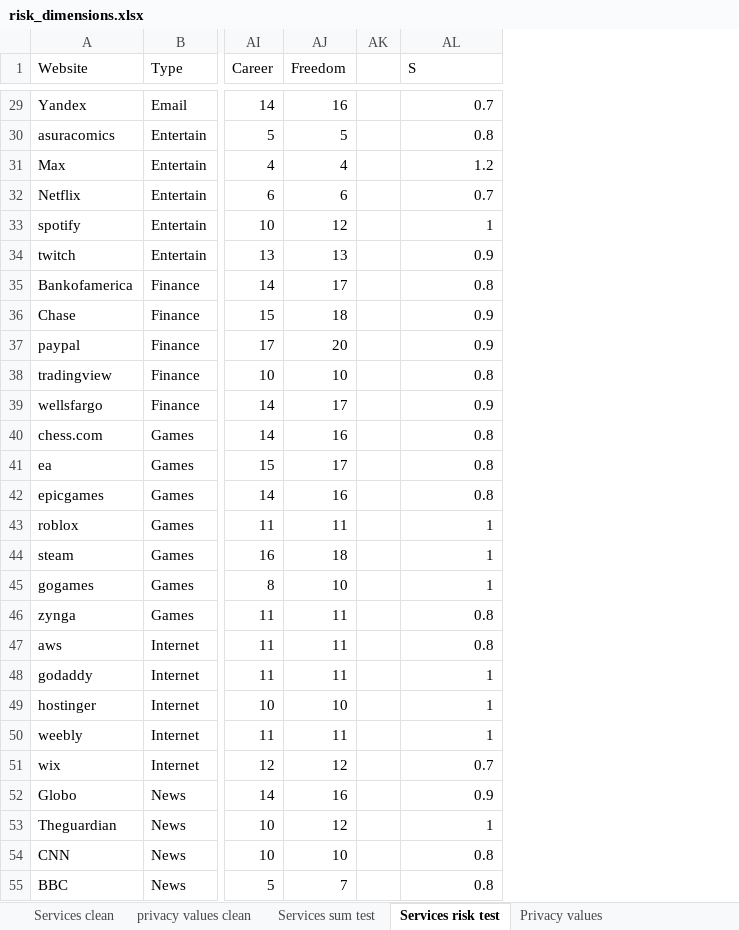
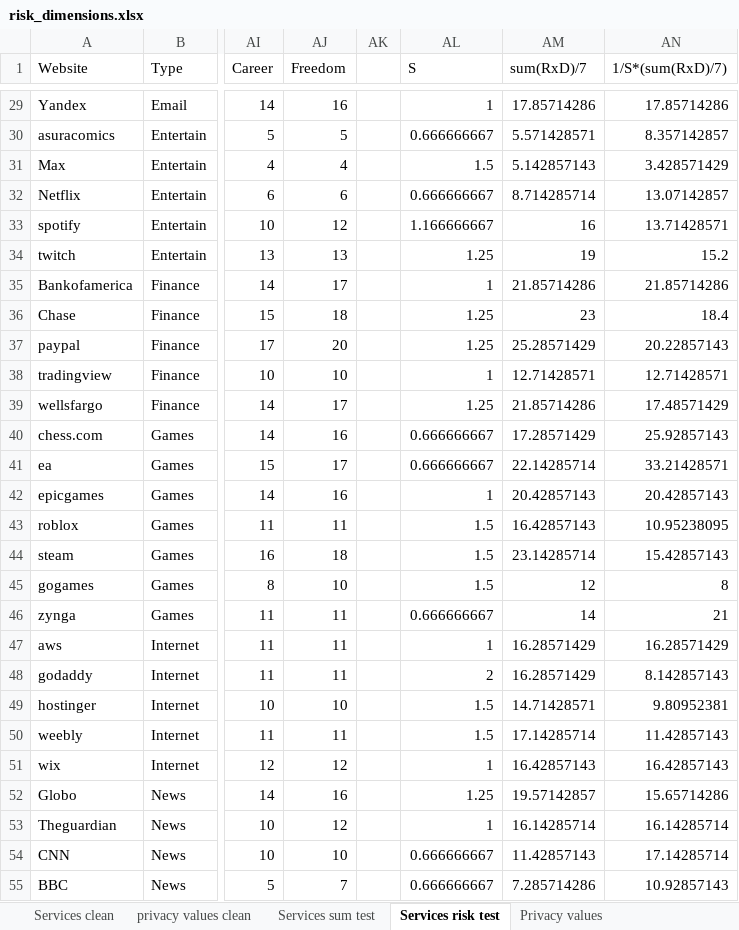
Before and after one commit to serna-r/leaks-services-analisis, an Excel workbook: services/risk_dimensions.xlsx, sheet Services risk test, drawn as a sheet; only a part is shown, gaps mark what is left out; values as stored, in another font and other column widths than the file's, no borders; conditional formats and table styles not drawn; the diff covers the shown part only; the diff names each change by its address in the sheet, - before the commit and + after, or states it on an @@ line.

Commit message:
risk dimensions test update

```diff
--- a/services/risk_dimensions.xlsx (sheet Services risk test)
+++ b/services/risk_dimensions.xlsx (sheet Services risk test)
+column AM (sum(RxD)/7), rows 29-55: 17.85714286 | 5.571428571 | 5.142857143 | 8.714285714 | 16 | 19 | 21.85714286 | 23 | 25.28571429 | 12.71428571 | 21.85714286 | 17.28571429 | 22.14285714 | 20.42857143 | 16.42857143 | 23.14285714 | 12 | 14 | 16.28571429 | 16.28571429 | 14.71428571 | 17.14285714 | 16.42857143 | 19.57142857 | 16.14285714 | 11.42857143 | 7.285714286
+column AN (1/S*(sum(RxD)/7)), rows 29-55: 17.85714286 | 8.357142857 | 3.428571429 | 13.07142857 | 13.71428571 | 15.2 | 21.85714286 | 18.4 | 20.22857143 | 12.71428571 | 17.48571429 | 25.92857143 | 33.21428571 | 20.42857143 | 10.95238095 | 15.42857143 | 8 | 21 | 16.28571429 | 8.142857143 | 9.80952381 | 11.42857143 | 16.42857143 | 15.65714286 | 16.14285714 | 17.14285714 | 10.92857143
-AL29 (S): 0.7
+AL29 (S): 1
-AL30 (S): 0.8
+AL30 (S): 0.666666667
-AL31 (S): 1.2
+AL31 (S): 1.5
-AL32 (S): 0.7
+AL32 (S): 0.666666667
-AL33 (S): 1
+AL33 (S): 1.166666667
-AL34 (S): 0.9
+AL34 (S): 1.25
-AL35 (S): 0.8
+AL35 (S): 1
-AL36:AL37 (S): 0.9
+AL36:AL37 (S): 1.25
-AL38 (S): 0.8
+AL38 (S): 1
-AL39 (S): 0.9
+AL39 (S): 1.25
-AL40:AL41 (S): 0.8
+AL40:AL41 (S): 0.666666667
-AL42 (S): 0.8
+AL42 (S): 1
-AL43:AL45 (S): 1
+AL43:AL45 (S): 1.5
-AL46 (S): 0.8
+AL46 (S): 0.666666667
-AL47 (S): 0.8
+AL47 (S): 1
-AL48 (S): 1
+AL48 (S): 2
-AL49:AL50 (S): 1
+AL49:AL50 (S): 1.5
-AL51 (S): 0.7
+AL51 (S): 1
-AL52 (S): 0.9
+AL52 (S): 1.25
-AL54:AL55 (S): 0.8
+AL54:AL55 (S): 0.666666667
```
Also changed, not shown: 46 edited cells elsewhere in this sheet, formulas that keep their value, charts or pictures.
